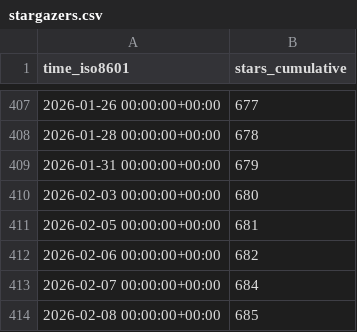
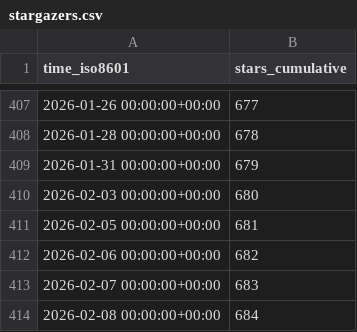
Before and after one commit to vishal2376/snaptick, a CSV file: vishal2376/snaptick/ghrs-data/stargazers.csv, drawn as a sheet; only a part is shown, gaps mark what is left out.

```diff
--- a/vishal2376/snaptick/ghrs-data/stargazers.csv
+++ b/vishal2376/snaptick/ghrs-data/stargazers.csv
@@ -412,3 +412,3 @@ time_iso8601,stars_cumulative
 2026-02-06 00:00:00+00:00,682
-2026-02-07 00:00:00+00:00,684
-2026-02-08 00:00:00+00:00,685
+2026-02-07 00:00:00+00:00,683
+2026-02-08 00:00:00+00:00,684
```
